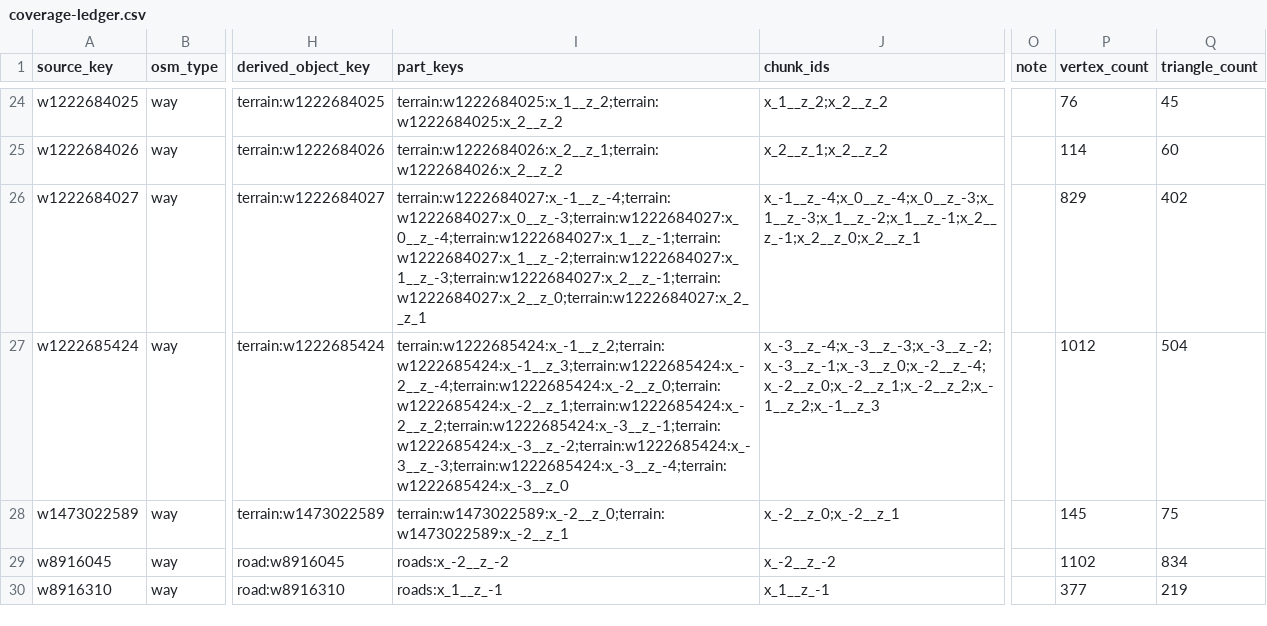
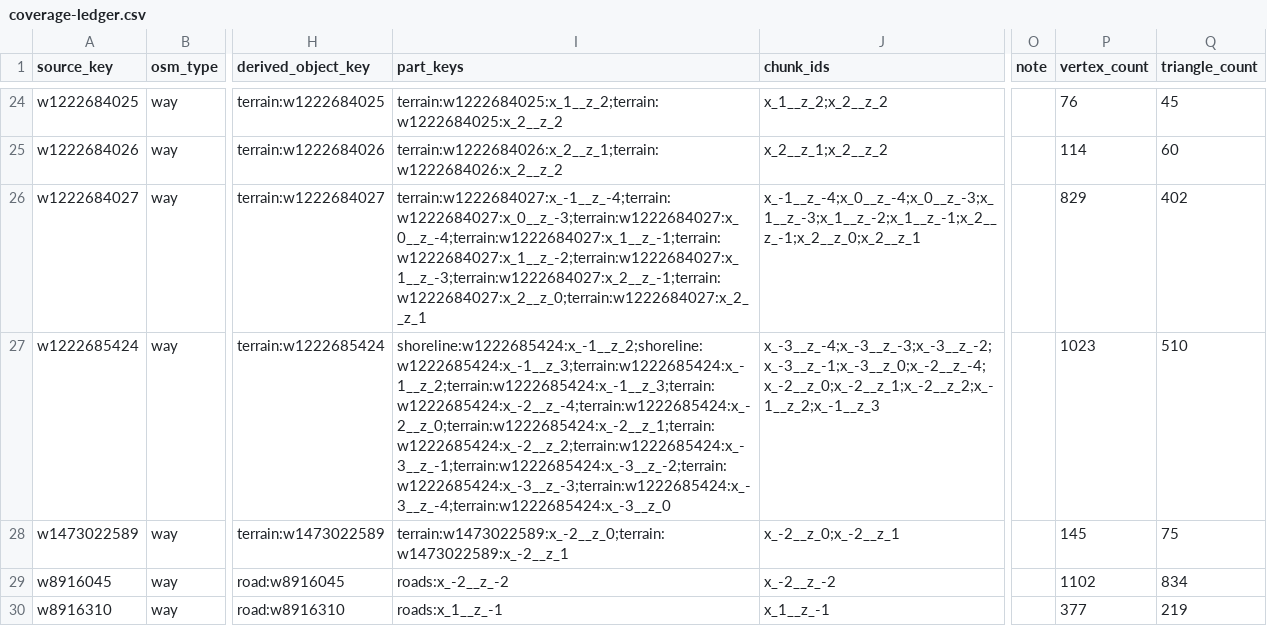
Before and after one commit to pcomans/treasure-island, a CSV file: generated/world/coverage-ledger.csv, drawn as a sheet; only a part is shown, gaps mark what is left out; the diff names each change by its address in the sheet, - before the commit and + after, or states it on an @@ line.

```diff
--- a/generated/world/coverage-ledger.csv
+++ b/generated/world/coverage-ledger.csv
-I27 (part_keys): terrain:w1222685424:x_-1__z_2;terrain:w1222685424:x_-1__z_3;terrain:w1222685424:x_-2__z_-4;terrain:w1222685424:x_-2__z_0;terrain:w1222685424:x_-2__z_1;terrain:w1222685424:x_-2__z_2;terrain:w1222685424:x_-3__z_-1;terrain:w1222685424:x_-3__z_-2;terrain:w1222685424:x_-3__z_-3;terrain:w1222685424:x_-3__z_-4;terrain:w1222685424:x_-3__z_0
+I27 (part_keys): shoreline:w1222685424:x_-1__z_2;shoreline:w1222685424:x_-1__z_3;terrain:w1222685424:x_-1__z_2;terrain:w1222685424:x_-1__z_3;terrain:w1222685424:x_-2__z_-4;terrain:w1222685424:x_-2__z_0;terrain:w1222685424:x_-2__z_1;terrain:w1222685424:x_-2__z_2;terrain:w1222685424:x_-3__z_-1;terrain:w1222685424:x_-3__z_-2;terrain:w1222685424:x_-3__z_-3;terrain:w1222685424:x_-3__z_-4;terrain:w1222685424:x_-3__z_0
-P27 (vertex_count): 1012
+P27 (vertex_count): 1023
-Q27 (triangle_count): 504
+Q27 (triangle_count): 510
```
Also changed, not shown: 26 other files.
